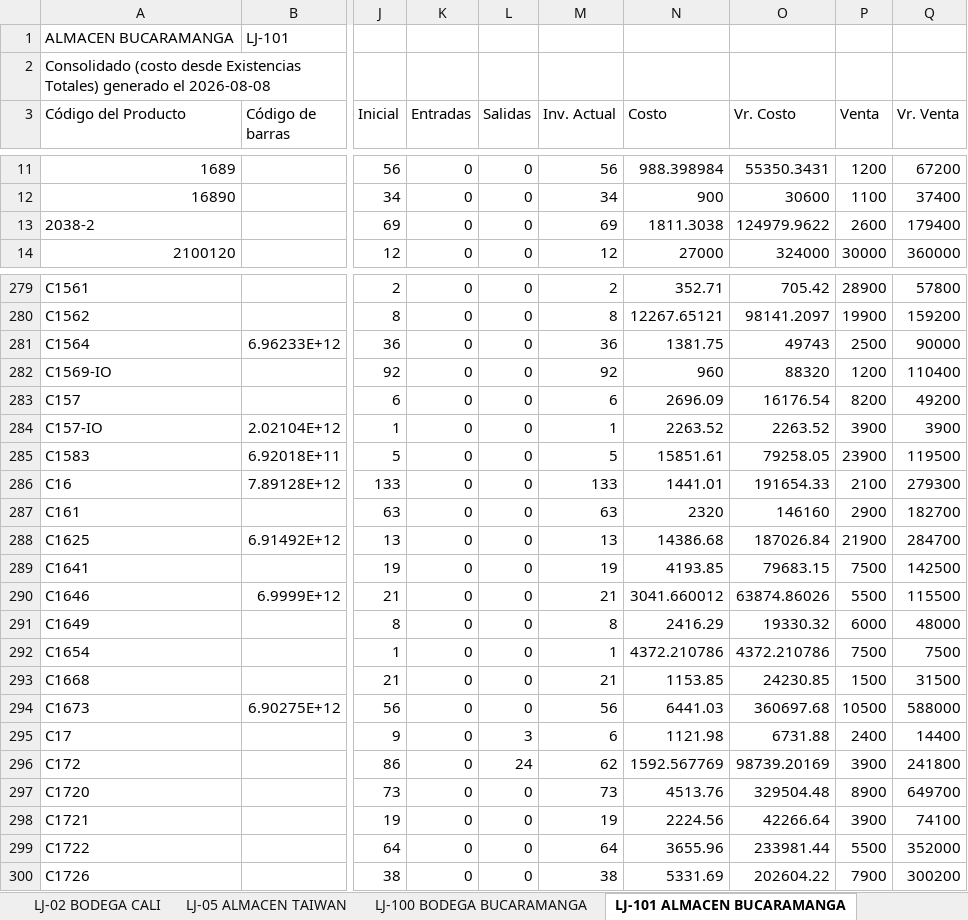
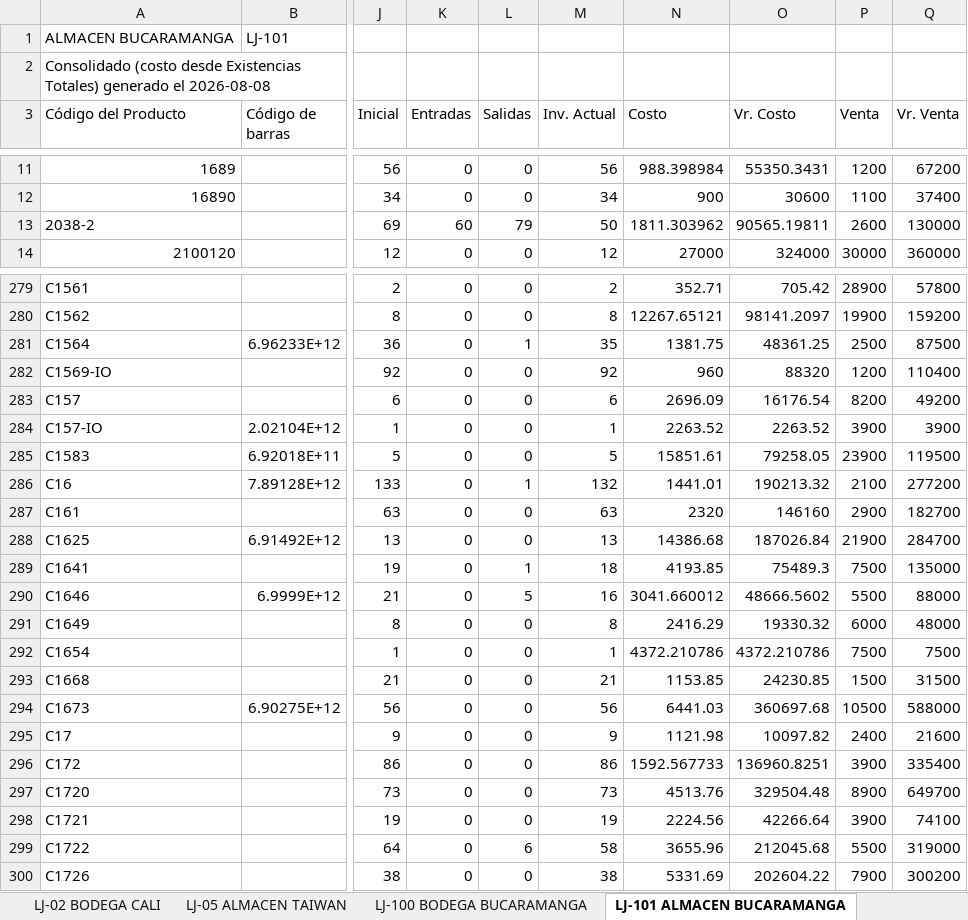
Before and after one commit to jeicardu03/vsummer-dashboard-toys, an Excel workbook: consolidado.xlsx, sheet LJ-101 ALMACEN BUCARAMANGA, drawn as a sheet; only a part is shown, gaps mark what is left out; values as stored, in another font and other column widths than the file's, no borders; the diff covers the shown part only; the diff names each change by its address in the sheet, - before the commit and + after, or states it on an @@ line.

Commit message:
Actualizacion diaria del dashboard de inventarios

```diff
--- a/consolidado.xlsx (sheet LJ-101 ALMACEN BUCARAMANGA)
+++ b/consolidado.xlsx (sheet LJ-101 ALMACEN BUCARAMANGA)
-K13 (Entradas): 0
+K13 (Entradas): 60
-L13 (Salidas): 0
+L13 (Salidas): 79
-M13 (Inv. Actual): 69
+M13 (Inv. Actual): 50
-N13 (Costo): 1811.3038
+N13 (Costo): 1811.303962
-O13 (Vr. Costo): 124979.9622
+O13 (Vr. Costo): 90565.19811
-Q13 (Vr. Venta): 179400
+Q13 (Vr. Venta): 130000
-L281 (Salidas): 0
+L281 (Salidas): 1
-M281 (Inv. Actual): 36
+M281 (Inv. Actual): 35
-O281 (Vr. Costo): 49743
+O281 (Vr. Costo): 48361.25
-Q281 (Vr. Venta): 90000
+Q281 (Vr. Venta): 87500
-L286 (Salidas): 0
+L286 (Salidas): 1
-M286 (Inv. Actual): 133
+M286 (Inv. Actual): 132
-O286 (Vr. Costo): 191654.33
+O286 (Vr. Costo): 190213.32
-Q286 (Vr. Venta): 279300
+Q286 (Vr. Venta): 277200
-L289 (Salidas): 0
+L289 (Salidas): 1
-M289 (Inv. Actual): 19
+M289 (Inv. Actual): 18
-O289 (Vr. Costo): 79683.15
+O289 (Vr. Costo): 75489.3
-Q289 (Vr. Venta): 142500
+Q289 (Vr. Venta): 135000
-L290 (Salidas): 0
+L290 (Salidas): 5
-M290 (Inv. Actual): 21
+M290 (Inv. Actual): 16
-O290 (Vr. Costo): 63874.86026
+O290 (Vr. Costo): 48666.5602
-Q290 (Vr. Venta): 115500
+Q290 (Vr. Venta): 88000
-L295 (Salidas): 3
+L295 (Salidas): 0
-M295 (Inv. Actual): 6
+M295 (Inv. Actual): 9
-O295 (Vr. Costo): 6731.88
+O295 (Vr. Costo): 10097.82
-Q295 (Vr. Venta): 14400
+Q295 (Vr. Venta): 21600
-L296 (Salidas): 24
+L296 (Salidas): 0
-M296 (Inv. Actual): 62
+M296 (Inv. Actual): 86
-N296 (Costo): 1592.567769
+N296 (Costo): 1592.567733
-O296 (Vr. Costo): 98739.20169
+O296 (Vr. Costo): 136960.8251
-Q296 (Vr. Venta): 241800
+Q296 (Vr. Venta): 335400
-L299 (Salidas): 0
+L299 (Salidas): 6
-M299 (Inv. Actual): 64
+M299 (Inv. Actual): 58
-O299 (Vr. Costo): 233981.44
+O299 (Vr. Costo): 212045.68
-Q299 (Vr. Venta): 352000
+Q299 (Vr. Venta): 319000
```
Also changed, not shown: 1 added row and 722 edited cells elsewhere in this sheet, sheet CM-105 CTG TOP OPEN, sheet CM-02 BOGOTA GRAN MANZANA, sheet 02 LOCAL 32, sheet LJ-05 ALMACEN TAIWAN, sheet LJ-100 BODEGA BUCARAMANGA, sheet 03 BODEGA AUXILIAR 32, 4 more sheets, bodegas/02.xlsx, bodegas/CM-02.xlsx, 12 other files.
